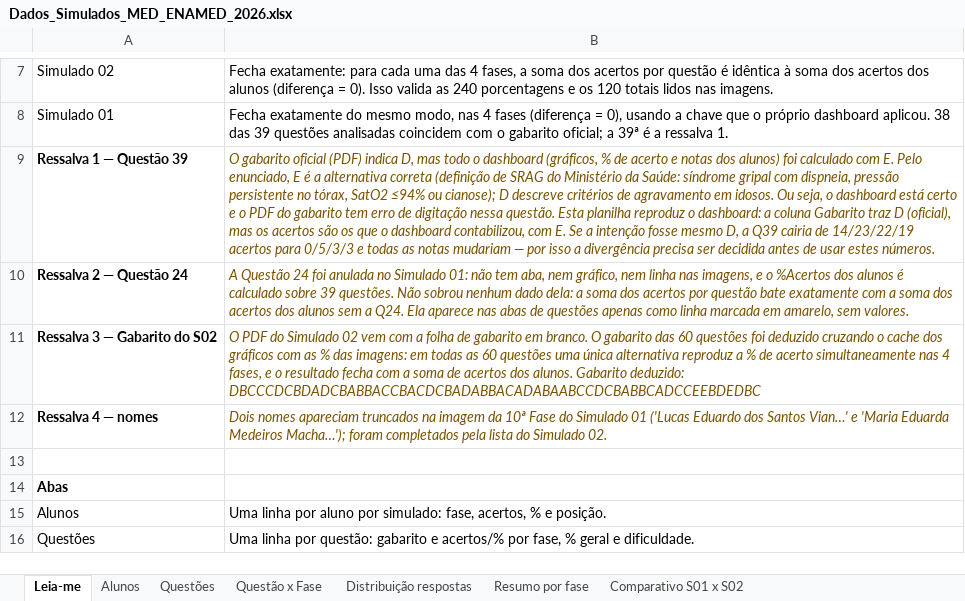
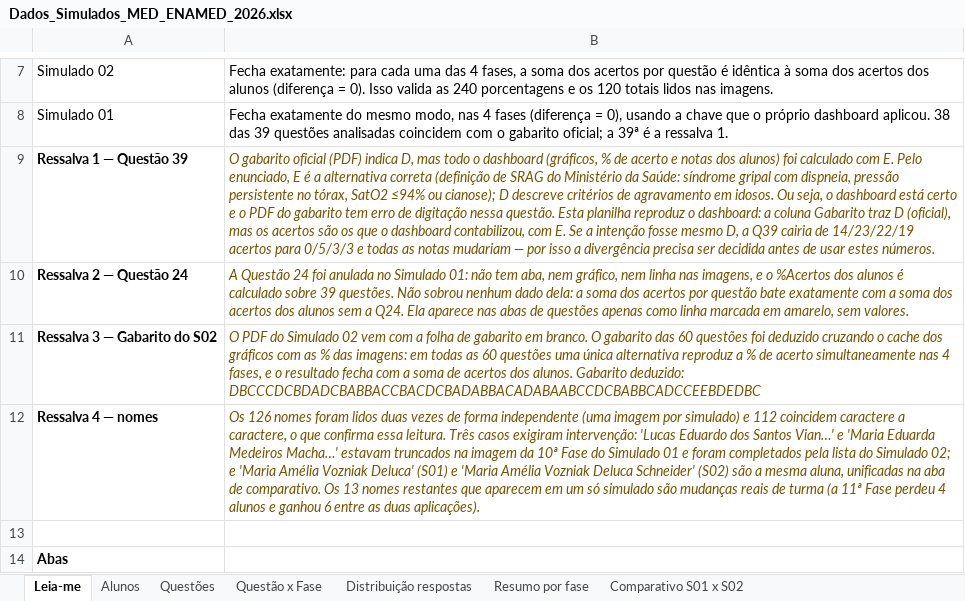
Before and after one commit to itairanterres-alt/meu-ccem-2026, an Excel workbook: dados/Dados_Simulados_MED_ENAMED_2026.xlsx, sheet Leia-me, drawn as a sheet; only a part is shown, gaps mark what is left out; the shorter side is filled out with more unchanged rows; values as stored, in another font and other column widths than the file's, no borders; the diff names each change by its address in the sheet, - before the commit and + after, or states it on an @@ line.

```diff
--- a/dados/Dados_Simulados_MED_ENAMED_2026.xlsx (sheet Leia-me)
+++ b/dados/Dados_Simulados_MED_ENAMED_2026.xlsx (sheet Leia-me)
-B12: Dois nomes apareciam truncados na imagem da 10ª Fase do Simulado 01 ('Lucas Eduardo dos Santos Vian…' e 'Maria Eduarda Medeiros Macha…'); foram completados pela lista do Simulado 02.
+B12: Os 126 nomes foram lidos duas vezes de forma independente (uma imagem por simulado) e 112 coincidem caractere a caractere, o que confirma essa leitura. Três casos exigiram intervenção: 'Lucas Eduardo dos Santos Vian…' e 'Maria Eduarda Medeiros Macha…' estavam truncados na imagem da 10ª Fase do Simulado 01 e foram completados pela lista do Simulado 02; e 'Maria Amélia Vozniak Deluca' (S01) e 'Maria Amélia Vozniak Deluca Schneider' (S02) são a mesma aluna, unificadas na aba de comparativo. Os 13 nomes restantes que aparecem em um só simulado são mudanças reais de turma (a 11ª Fase perdeu 4 alunos e ganhou 6 entre as duas aplicações).
```
Also changed, not shown: sheet Comparativo S01 x S02, 3 other files.
